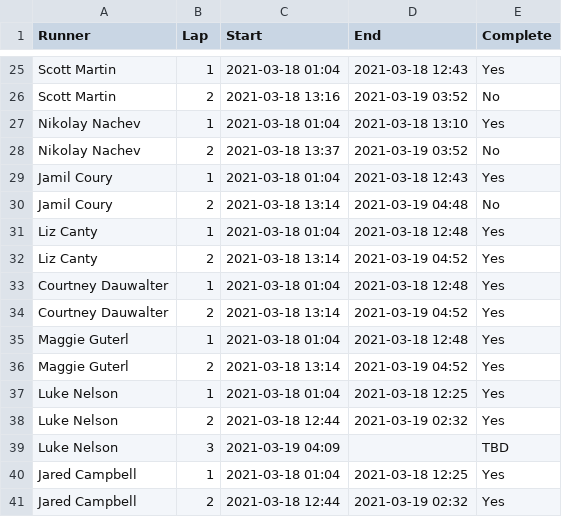
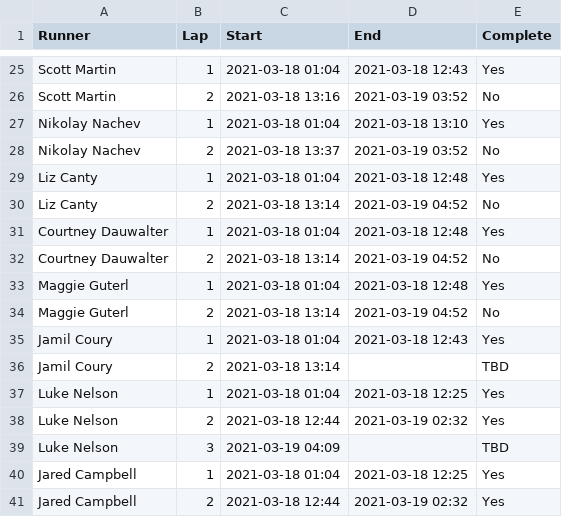
Before and after one commit to johnsug/garmin, a CSV file: barkley_2021.csv, drawn as a sheet; only a part is shown, gaps mark what is left out.

Commit message:
Update barkley_2021.csv

```diff
--- a/barkley_2021.csv
+++ b/barkley_2021.csv
@@ -28,10 +28,10 @@ Nikolay Nachev			,1,2021-03-18 01:04,2021-03-18 13:10,Yes
 Nikolay Nachev			,2,2021-03-18 13:37,2021-03-19 03:52,No
+Liz Canty						,1,2021-03-18 01:04,2021-03-18 12:48,Yes
+Liz Canty						,2,2021-03-18 13:14,2021-03-19 04:52,No
+Courtney Dauwalter	,1,2021-03-18 01:04,2021-03-18 12:48,Yes
+Courtney Dauwalter	,2,2021-03-18 13:14,2021-03-19 04:52,No
+Maggie Guterl				,1,2021-03-18 01:04,2021-03-18 12:48,Yes
+Maggie Guterl				,2,2021-03-18 13:14,2021-03-19 04:52,No
 Jamil Coury					,1,2021-03-18 01:04,2021-03-18 12:43,Yes
-Jamil Coury					,2,2021-03-18 13:14,2021-03-19 04:48,No
-Liz Canty						,1,2021-03-18 01:04,2021-03-18 12:48,Yes
-Liz Canty						,2,2021-03-18 13:14,2021-03-19 04:52,Yes
-Courtney Dauwalter	,1,2021-03-18 01:04,2021-03-18 12:48,Yes
-Courtney Dauwalter	,2,2021-03-18 13:14,2021-03-19 04:52,Yes
-Maggie Guterl				,1,2021-03-18 01:04,2021-03-18 12:48,Yes
-Maggie Guterl				,2,2021-03-18 13:14,2021-03-19 04:52,Yes
+Jamil Coury					,2,2021-03-18 13:14,,TBD
 Luke Nelson					,1,2021-03-18 01:04,2021-03-18 12:25,Yes
```
